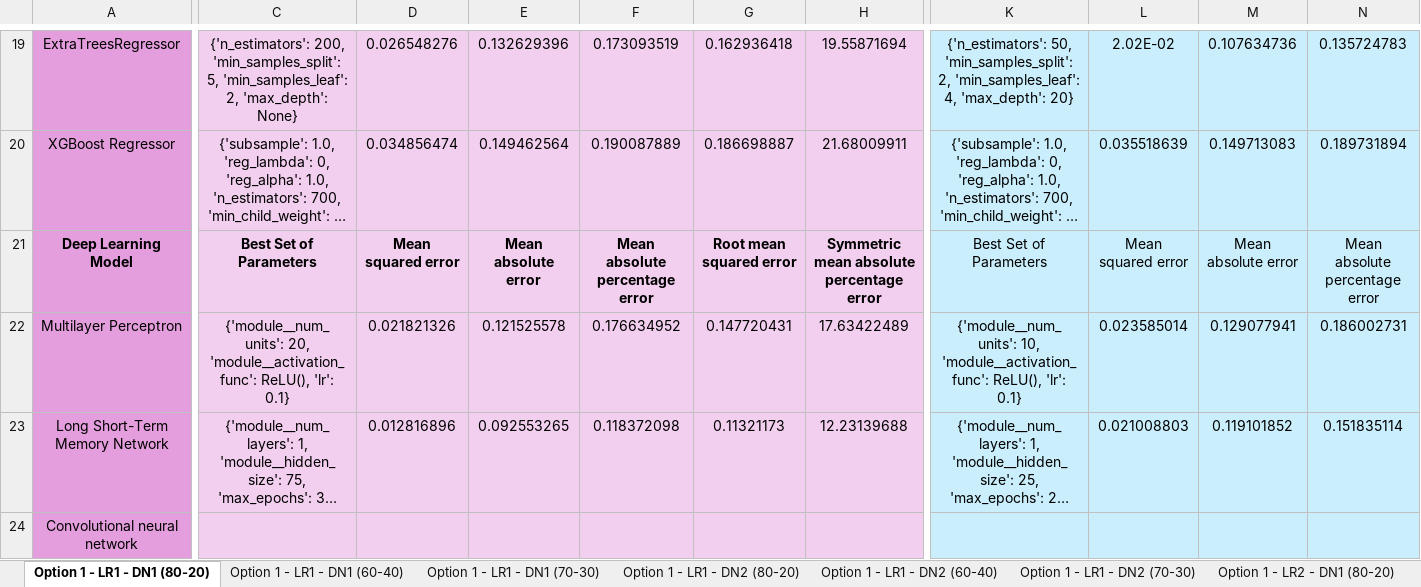
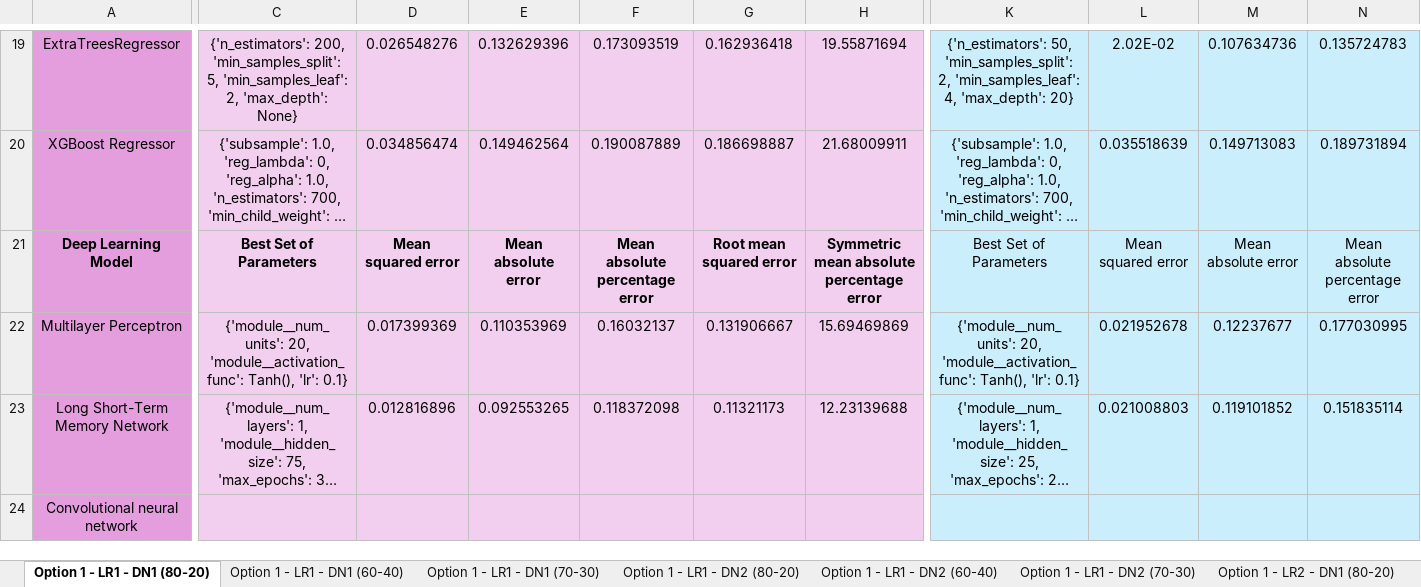
Before and after one commit to oleeveeuh/gr-WPI-UMASS-TOD-Prediction, an Excel workbook: data/performance_sheets_option2/window3/BA47 Overall Model Peformance Results.xlsx, sheet Option 1 - LR1 - DN1 (80-20), drawn as a sheet; only a part is shown, gaps mark what is left out; long unchanged cells end in …; values as stored, in another font and other column widths than the file's, no borders; the diff covers the shown part only; the diff names each change by its address in the sheet, - before the commit and + after, or states it on an @@ line.

```diff
--- a/data/performance_sheets_option2/window3/BA47 Overall Model Peformance Results.xlsx (sheet Option 1 - LR1 - DN1 (80-20))
+++ b/data/performance_sheets_option2/window3/BA47 Overall Model Peformance Results.xlsx (sheet Option 1 - LR1 - DN1 (80-20))
-C22: …20, 'module__activation_func': ReLU(), 'lr': 0.1}
+C22: …20, 'module__activation_func': Tanh(), 'lr': 0.1}
-D22: 0.021821326
+D22: 0.017399369
-E22: 0.121525578
+E22: 0.110353969
-F22: 0.176634952
+F22: 0.16032137
-G22: 0.147720431
+G22: 0.131906667
-H22: 17.63422489
+H22: 15.69469869
-K22: {'module__num_units': 10, 'module__activation_func': ReLU(), 'lr': 0.1}
+K22: {'module__num_units': 20, 'module__activation_func': Tanh(), 'lr': 0.1}
-L22: 0.023585014
+L22: 0.021952678
-M22: 0.129077941
+M22: 0.12237677
-N22: 0.186002731
+N22: 0.177030995
```
Also changed, not shown: 2 edited cells elsewhere in this sheet, sheet Option 1 - LR1 - DN1 (60-40), sheet Option 1 - LR1 - DN2 (80-20), sheet Option 1 - NLR1 - DN2 (70-30), sheet Option 1 - NLR1 - DN1 (70-30), sheet Option 1 - NLR1 - DN2 (60-40), sheet Option 1 - NLR1 - DN1 (60-40), 17 more sheets, data/performance_sheets_option2/window1/BA11 Overall Model Peformance Results.xlsx, data/performance_sheets_option2/window1/BA47 Overall Model Peformance Results.xlsx, 8 other files.
